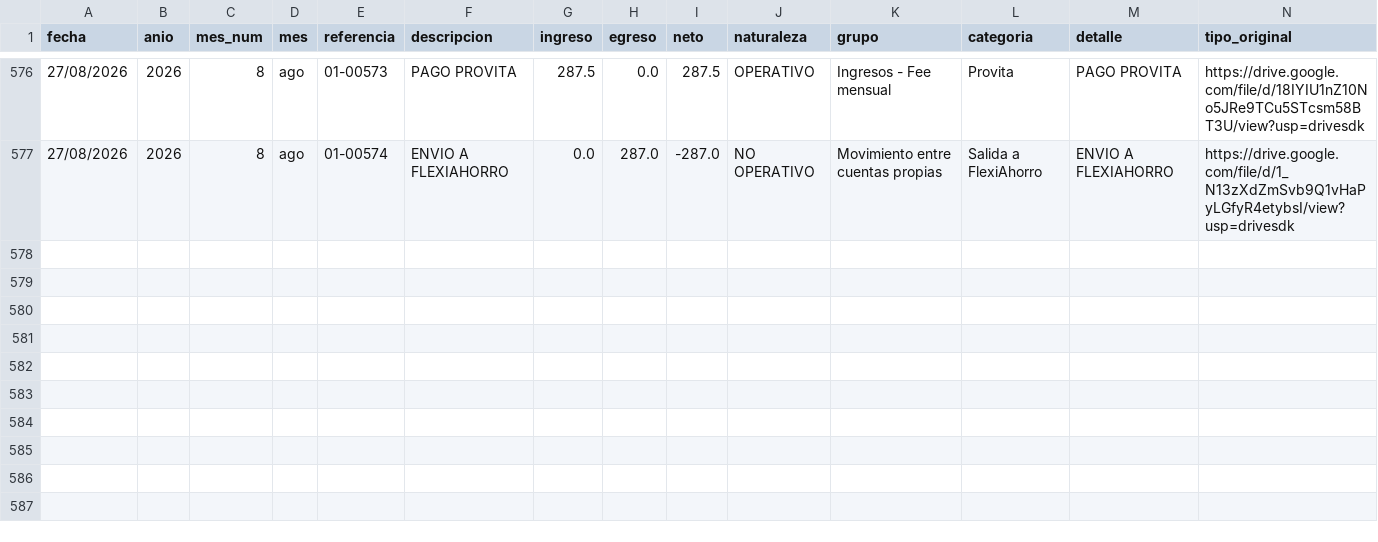
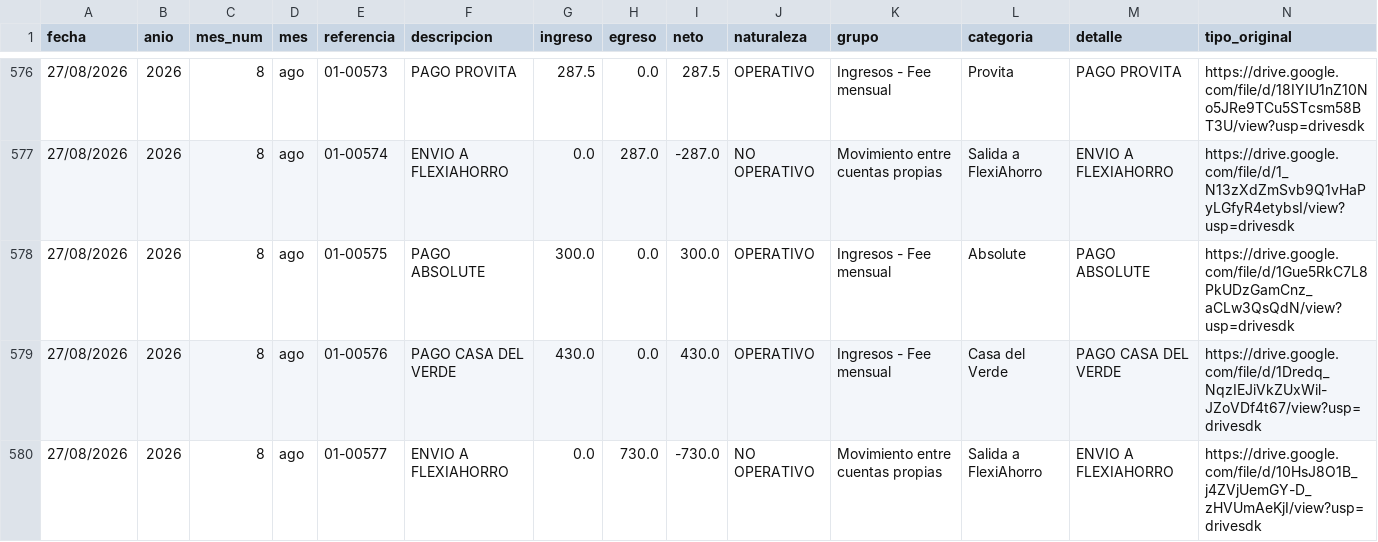
Before and after one commit to fvayas/finanzas-agencia, a CSV file: movimientos_2026.csv, drawn as a sheet; only a part is shown, gaps mark what is left out.

```diff
--- a/movimientos_2026.csv
+++ b/movimientos_2026.csv
@@ -577 +577,4 @@ fecha,anio,mes_num,mes,referencia,descripcion,ingreso,egreso,neto,naturaleza,gru
 27/08/2026,2026,8,ago,01-00574,ENVIO A FLEXIAHORRO,0.0,287.0,-287.0,NO OPERATIVO,Movimiento entre cuentas propias,Salida a FlexiAhorro,ENVIO A FLEXIAHORRO,https://drive.google.com/file/d/1_N13zXdZmSvb9Q1vHaPyLGfyR4etybsI/view?usp=drivesdk
+27/08/2026,2026,8,ago,01-00575,PAGO ABSOLUTE,300.0,0.0,300.0,OPERATIVO,Ingresos - Fee mensual,Absolute,PAGO ABSOLUTE,https://drive.google.com/file/d/1Gue5RkC7L8PkUDzGamCnz_aCLw3QsQdN/view?usp=drivesdk
+27/08/2026,2026,8,ago,01-00576,PAGO CASA DEL VERDE,430.0,0.0,430.0,OPERATIVO,Ingresos - Fee mensual,Casa del Verde,PAGO CASA DEL VERDE,https://drive.google.com/file/d/1Dredq_NqzIEJiVkZUxWil-JZoVDf4t67/view?usp=drivesdk
+27/08/2026,2026,8,ago,01-00577,ENVIO A FLEXIAHORRO,0.0,730.0,-730.0,NO OPERATIVO,Movimiento entre cuentas propias,Salida a FlexiAhorro,ENVIO A FLEXIAHORRO,https://drive.google.com/file/d/10HsJ8O1B_j4ZVjUemGY-D_zHVUmAeKjI/view?usp=drivesdk
```
Also changed, not shown: 2026.csv, 4 other files.
